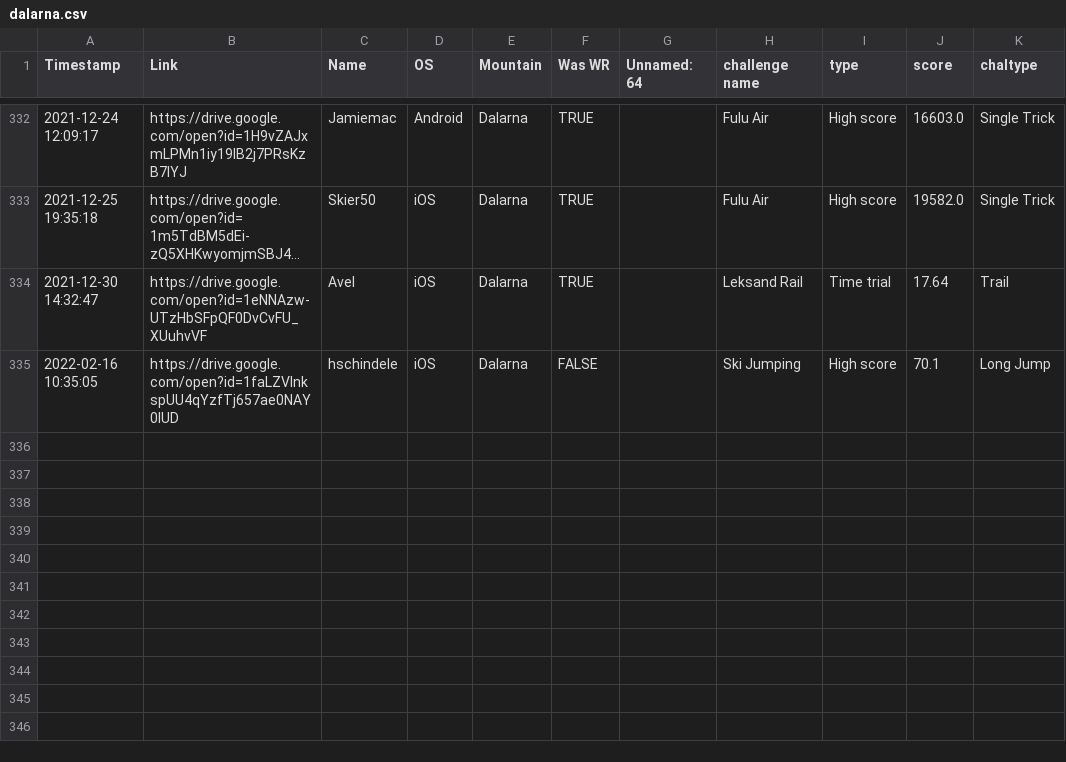
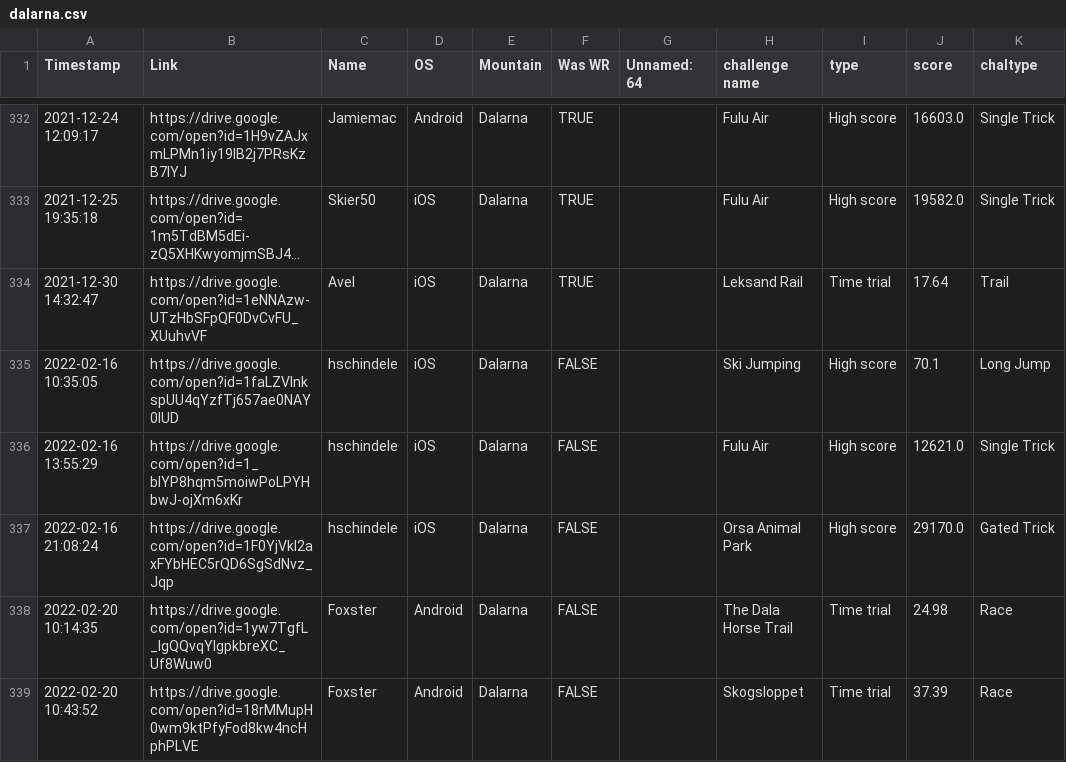
Before and after one commit to hschindele/gmaapp, a CSV file: data/dalarna.csv, drawn as a sheet; only a part is shown, gaps mark what is left out; long unchanged cells end in ….

```diff
--- a/data/dalarna.csv
+++ b/data/dalarna.csv
@@ -335 +335,5 @@ Timestamp,Link,Name,OS,Mountain,Was WR,Unnamed: 64,challenge name,type,score,cha
 2022-02-16 10:35:05,https://drive.google.com/open?id=1faLZVInkspUU4qYzfTj657ae0NAY0IUD,hschindele,iOS,Dalarna,FALSE,,Ski Jumping,High score,70.1,Long Jump
+2022-02-16 13:55:29,https://drive.google.com/open?id=1_blYP8hqm5moiwPoLPYHbwJ-ojXm6xKr,hschindele,iOS,Dalarna,FALSE,,Fulu Air,High score,12621.0,Single Trick
+2022-02-16 21:08:24,https://drive.google.com/open?id=1F0YjVkl2axFYbHEC5rQD6SgSdNvz_Jqp,hschindele,iOS,Dalarna,FALSE,,Orsa Animal Park,High score,29170.0,Gated Trick
+2022-02-20 10:14:35,https://drive.google.com/open?id=1yw7TgfL_lgQQvqYIgpkbreXC_Uf8Wuw0,Foxster,Android,Dalarna,FALSE,,The Dala Horse Trail,Time trial,24.98,Race
+2022-02-20 10:43:52,https://drive.google.com/open?id=18rMMupH0wm9ktPfyFod8kw4ncHphPLVE,Foxster,Android,Dalarna,FALSE,,Skogsloppet,Time trial,37.39,Race
```
Also changed, not shown: data/allpbs.csv, data/elnakka.csv, 36 other files.
